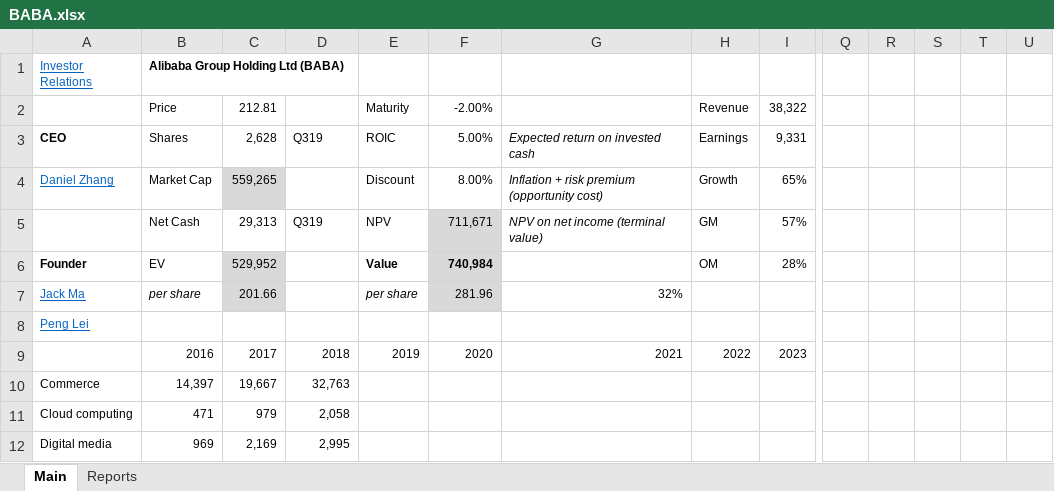
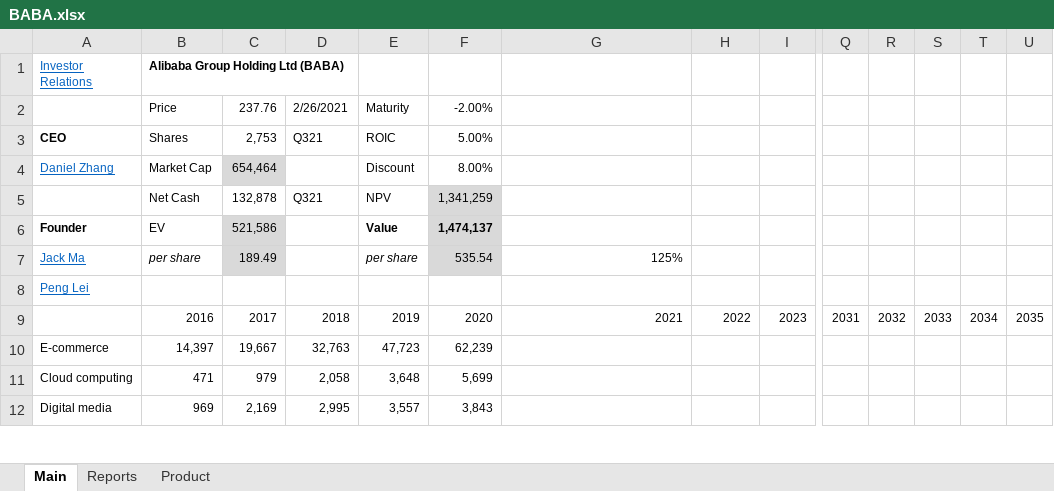
Before and after one commit to michaelsjoeberg/stocks, an Excel workbook: BABA.xlsx, sheet Main, drawn as a sheet; only a part is shown, gaps mark what is left out; values as stored, in another font and other column widths than the file's, no borders; charts and pictures not drawn; removed rows and columns are numbered as before the commit, all else as after; rows hold the shown columns only; the diff covers the shown part only; the diff names each change by its address in the sheet, - before the commit and + after, or states it on an @@ line.

Commit message:
Update BABA.xlsx

```diff
--- a/BABA.xlsx (sheet Main)
+++ b/BABA.xlsx (sheet Main)
+sheet tab: Product
-row 2:  | Price | 212.81 |  | Maturity | -2.00% |  | Revenue | 38,322
+row 2:  | Price | 237.76 | 2/26/2021 | Maturity | -2.00%
-C3: 2,628
+C3: 2,753
-D3: Q319
+D3: Q321
-G3: Expected return on invested cash
+G3: (empty)
-H3: Earnings
+H3: (empty)
-I3: 9,331
+I3: (empty)
-C4: 559,265
+C4: 654,464
-G4: Inflation + risk premium (opportunity cost)
+G4: (empty)
-H4: Growth
+H4: (empty)
-I4: 65%
+I4: (empty)
-row 5:  | Net Cash | 29,313 | Q319 | NPV | 711,671 | NPV on net income (terminal value) | GM | 57%
+row 5:  | Net Cash | 132,878 | Q321 | NPV | 1,341,259
-C6: 529,952
+C6: 521,586
-F6: 740,984
+F6: 1,474,137
-H6: OM
+H6: (empty)
-I6: 28%
+I6: (empty)
-C7: 201.66
+C7: 189.49
-F7: 281.96
+F7: 535.54
-G7: 32%
+G7: 125%
-Q9: (empty)
+Q9: 2031
-R9: (empty)
+R9: 2032
-S9: (empty)
+S9: 2033
-T9: (empty)
+T9: 2034
-U9: (empty)
+U9: 2035
-A10: Commerce
+A10: E-commerce
-E10: (empty)
+E10: 47,723
-F10: (empty)
+F10: 62,239
-E11: (empty)
+E11: 3,648
-F11: (empty)
+F11: 5,699
-E12: (empty)
+E12: 3,557
-F12: (empty)
+F12: 3,843
```
Also changed, not shown: 16 added rows, 16 removed rows, 350 edited cells and cell formats elsewhere in this sheet, sheet Reports, formulas that keep their value, charts or pictures.
